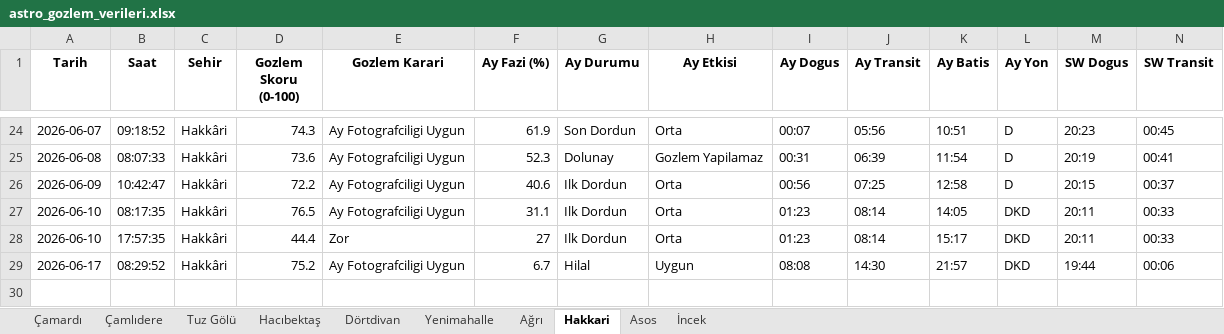
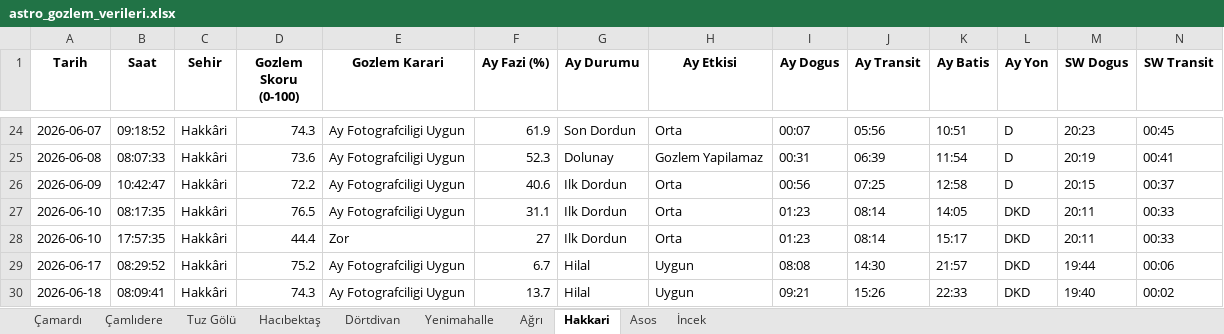
Before and after one commit to muhdogan-max/astro-gozlem, an Excel workbook: HavaTakip/astro_gozlem_verileri.xlsx, sheet Hakkari, drawn as a sheet; only a part is shown, gaps mark what is left out; values as stored, in another font and other column widths than the file's, no borders; rows hold the shown columns only; the diff names each change by its address in the sheet, - before the commit and + after, or states it on an @@ line.

```diff
--- a/HavaTakip/astro_gozlem_verileri.xlsx (sheet Hakkari)
+++ b/HavaTakip/astro_gozlem_verileri.xlsx (sheet Hakkari)
+row 30: 2026-06-18 | 08:09:41 | Hakkâri | 74.3 | Ay Fotografciligi Uygun | 13.7 | Hilal | Uygun | 09:21 | 15:26 | 22:33 | DKD | 19:40 | 00:02
```
Also changed, not shown: sheet Dörtdivan, sheet Asos, sheet İncek, sheet Ağrı, sheet Çamlıdere, sheet Hacıbektaş, 3 more sheets.
